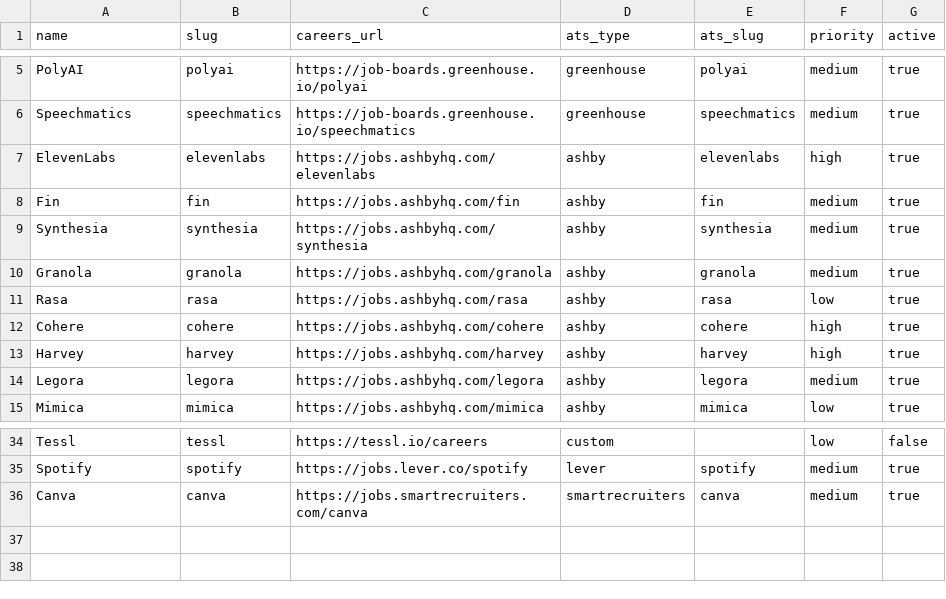
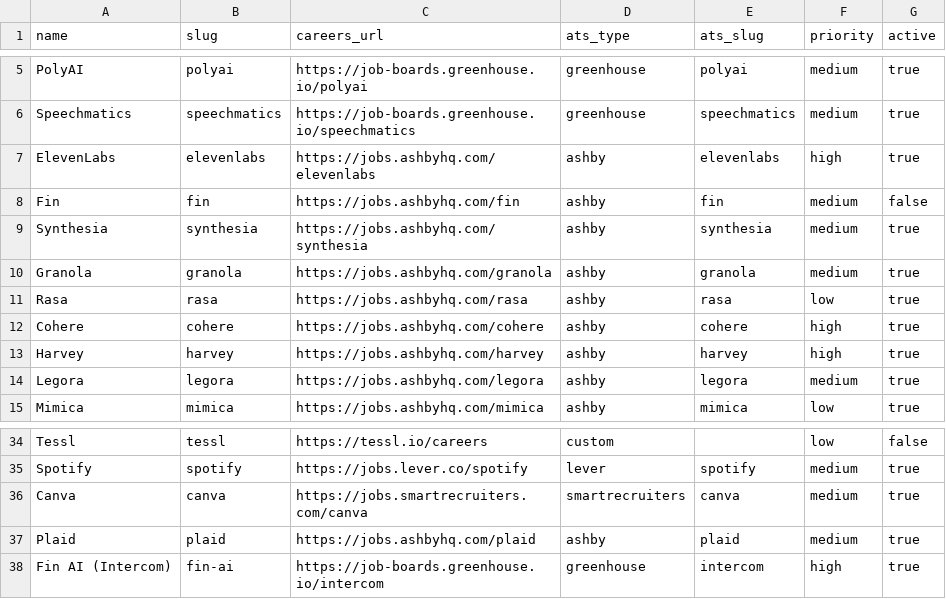
Before and after one commit to ssarunic/job-radar, a CSV file: config/companies.csv, drawn as a sheet; only a part is shown, gaps mark what is left out.

Commit message:
Add Plaid + Fin AI (Intercom); deactivate mis-identified payments 'Fin'
The 'Fin' entry was a stablecoin payments startup, not Intercom's Fin AI.
Added Fin AI via greenhouse 'intercom' board (confirmed: 'Fin is the AI Customer
Agent company'), deactivated the payments Fin. Added Plaid (Ashby).

Fin AI: 1 London role (Senior PM). Plaid: 0 (US-centric). Cleo AI (London) not
added — not on a standard ATS and its careers site is Cloudflare-blocked.

```diff
--- a/config/companies.csv
+++ b/config/companies.csv
@@ -7,3 +7,3 @@ Speechmatics,speechmatics,https://job-boards.greenhouse.io/speechmatics,greenhou
 ElevenLabs,elevenlabs,https://jobs.ashbyhq.com/elevenlabs,ashby,elevenlabs,high,true
-Fin,fin,https://jobs.ashbyhq.com/fin,ashby,fin,medium,true
+Fin,fin,https://jobs.ashbyhq.com/fin,ashby,fin,medium,false
 Synthesia,synthesia,https://jobs.ashbyhq.com/synthesia,ashby,synthesia,medium,true
@@ -36 +36,3 @@ Spotify,spotify,https://jobs.lever.co/spotify,lever,spotify,medium,true
 Canva,canva,https://jobs.smartrecruiters.com/canva,smartrecruiters,canva,medium,true
+Plaid,plaid,https://jobs.ashbyhq.com/plaid,ashby,plaid,medium,true
+Fin AI (Intercom),fin-ai,https://job-boards.greenhouse.io/intercom,greenhouse,intercom,high,true
```
